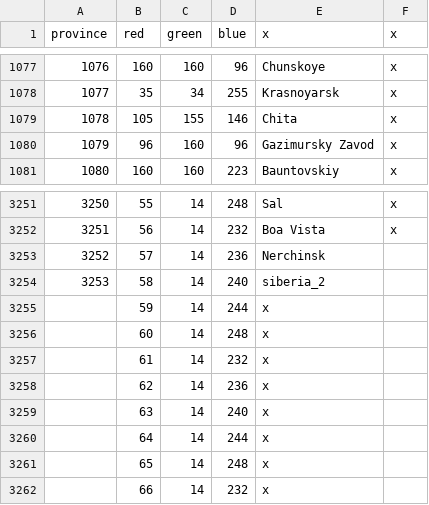
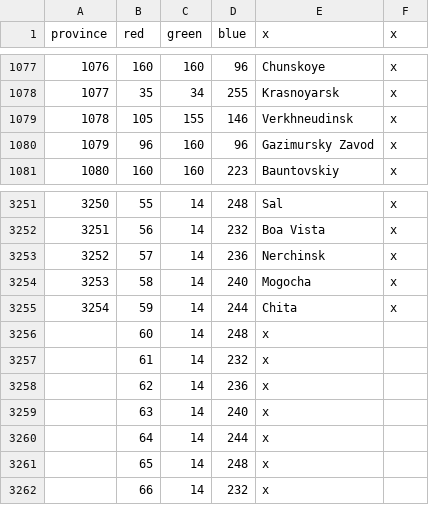
Before and after one commit to thecompanionnoob/Companion-Balance-Mod-experimental, a CSV file: CBM/map/definition.csv, drawn as a sheet; only a part is shown, gaps mark what is left out.

```diff
--- a/CBM/map/definition.csv
+++ b/CBM/map/definition.csv
@@ -1078,3 +1078,3 @@ province;red;green;blue;x;x
 1077;35;34;255;Krasnoyarsk;x
-1078;105;155;146;Chita;x
+1078;105;155;146;Verkhneudinsk;x
 1079;96;160;96;Gazimursky Zavod;x
@@ -3252,5 +3252,5 @@ province;red;green;blue;x;x
 3251;56;14;232;Boa Vista;x
-3252;57;14;236;Nerchinsk;
-3253;58;14;240;siberia_2;
-;59;14;244;x;
+3252;57;14;236;Nerchinsk;x
+3253;58;14;240;Mogocha;x
+3254;59;14;244;Chita;x
 ;60;14;248;x;
```
Also changed, not shown: CBM/localisation/CBM_other.csv, 24 other files.
